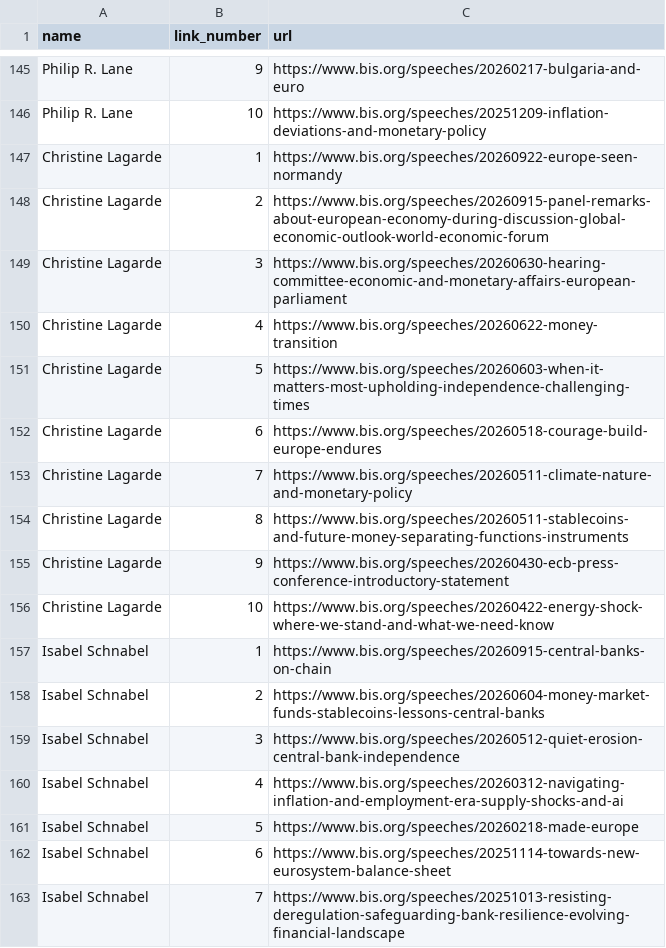
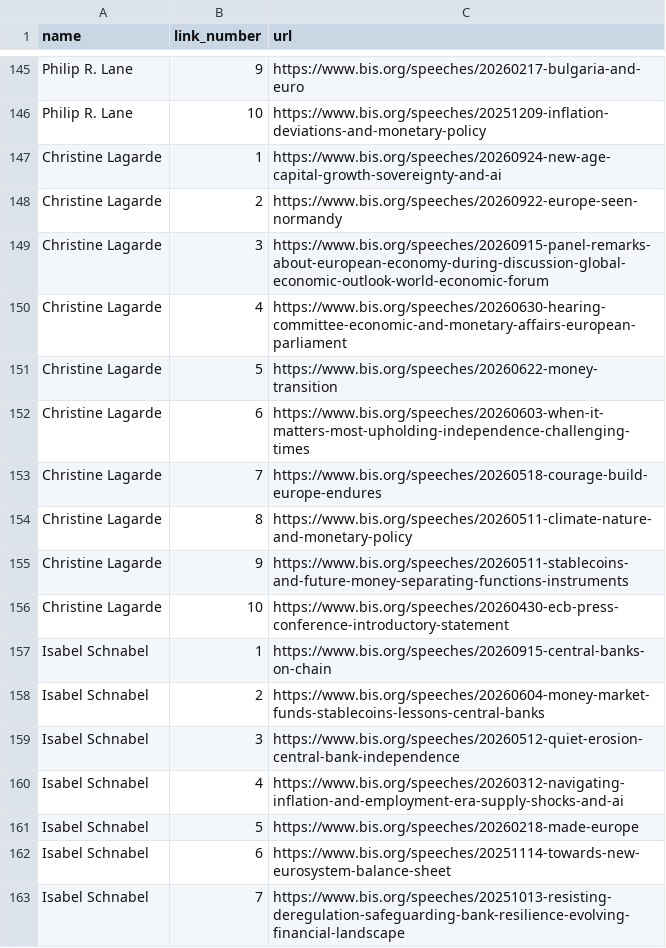
Before and after one commit to pbberlin/ecb-monitor-website, a CSV file: scripts/bis-speeches/ecb-members-links.csv, drawn as a sheet; only a part is shown, gaps mark what is left out; the diff covers the shown part only.

Commit message:
bis-speeches update 2026-09-29 04:16:31 ecb-watch

```diff
--- a/scripts/bis-speeches/ecb-members-links.csv
+++ b/scripts/bis-speeches/ecb-members-links.csv
@@ -146,12 +146,12 @@ Philip R. Lane;9;https://www.bis.org/speeches/20260217-bulgaria-and-euro
 Philip R. Lane;10;https://www.bis.org/speeches/20251209-inflation-deviations-and-monetary-policy
-Christine Lagarde;1;https://www.bis.org/speeches/20260922-europe-seen-normandy
-Christine Lagarde;2;https://www.bis.org/speeches/20260915-panel-remarks-about-european-economy-during-discussion-global-economic-outlook-world-economic-forum
-Christine Lagarde;3;https://www.bis.org/speeches/20260630-hearing-committee-economic-and-monetary-affairs-european-parliament
-Christine Lagarde;4;https://www.bis.org/speeches/20260622-money-transition
-Christine Lagarde;5;https://www.bis.org/speeches/20260603-when-it-matters-most-upholding-independence-challenging-times
-Christine Lagarde;6;https://www.bis.org/speeches/20260518-courage-build-europe-endures
-Christine Lagarde;7;https://www.bis.org/speeches/20260511-climate-nature-and-monetary-policy
-Christine Lagarde;8;https://www.bis.org/speeches/20260511-stablecoins-and-future-money-separating-functions-instruments
-Christine Lagarde;9;https://www.bis.org/speeches/20260430-ecb-press-conference-introductory-statement
-Christine Lagarde;10;https://www.bis.org/speeches/20260422-energy-shock-where-we-stand-and-what-we-need-know
+Christine Lagarde;1;https://www.bis.org/speeches/20260924-new-age-capital-growth-sovereignty-and-ai
+Christine Lagarde;2;https://www.bis.org/speeches/20260922-europe-seen-normandy
+Christine Lagarde;3;https://www.bis.org/speeches/20260915-panel-remarks-about-european-economy-during-discussion-global-economic-outlook-world-economic-forum
+Christine Lagarde;4;https://www.bis.org/speeches/20260630-hearing-committee-economic-and-monetary-affairs-european-parliament
+Christine Lagarde;5;https://www.bis.org/speeches/20260622-money-transition
+Christine Lagarde;6;https://www.bis.org/speeches/20260603-when-it-matters-most-upholding-independence-challenging-times
+Christine Lagarde;7;https://www.bis.org/speeches/20260518-courage-build-europe-endures
+Christine Lagarde;8;https://www.bis.org/speeches/20260511-climate-nature-and-monetary-policy
+Christine Lagarde;9;https://www.bis.org/speeches/20260511-stablecoins-and-future-money-separating-functions-instruments
+Christine Lagarde;10;https://www.bis.org/speeches/20260430-ecb-press-conference-introductory-statement
 Isabel Schnabel;1;https://www.bis.org/speeches/20260915-central-banks-on-chain
```
Also changed, not shown: 8 added rows, 8 removed rows and 32 edited cells elsewhere in this file, 12 other files.
